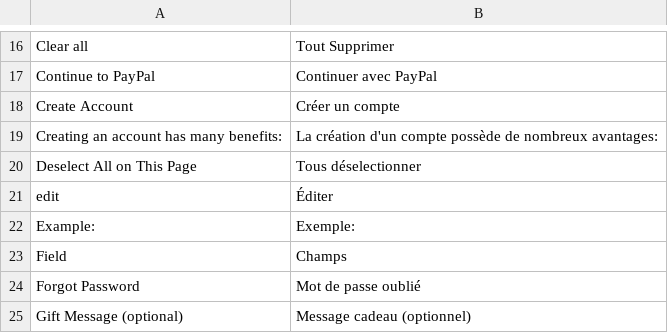
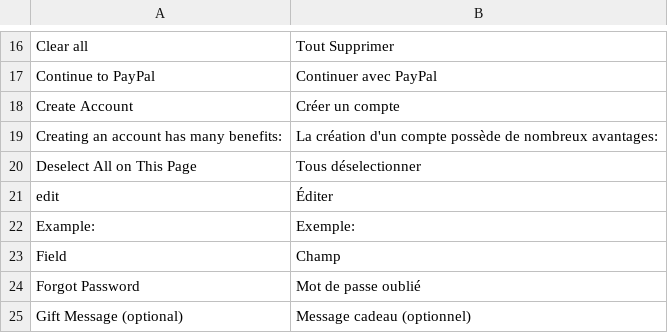
Before and after one commit to Imaginaerum/magento2-language-fr-fr, a CSV file: fr_fr.custom.imaginaerum.csv, drawn as a sheet; only a part is shown, gaps mark what is left out.

```diff
--- a/fr_fr.custom.imaginaerum.csv
+++ b/fr_fr.custom.imaginaerum.csv
@@ -22,3 +22,3 @@
 " Example: "," Exemple: "
-"Field ","Champs "
+"Field ","Champ "
 "Forgot Password","Mot de passe oublié"
```
Also changed, not shown: fr_fr.module.magento_backend.csv, fr_fr.module.magento_braintree.csv, 7 other files.
